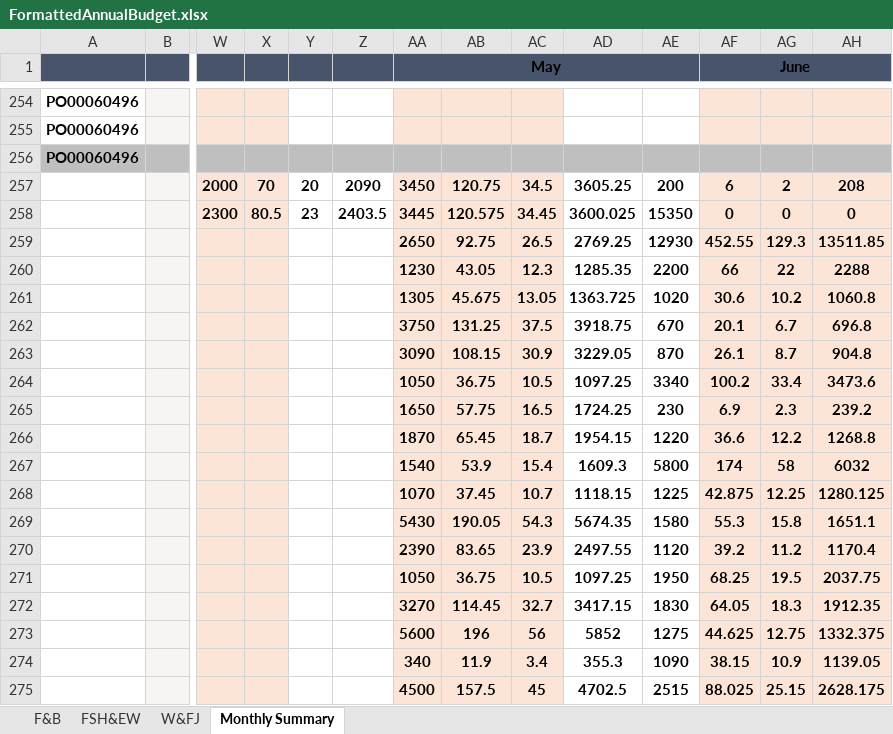
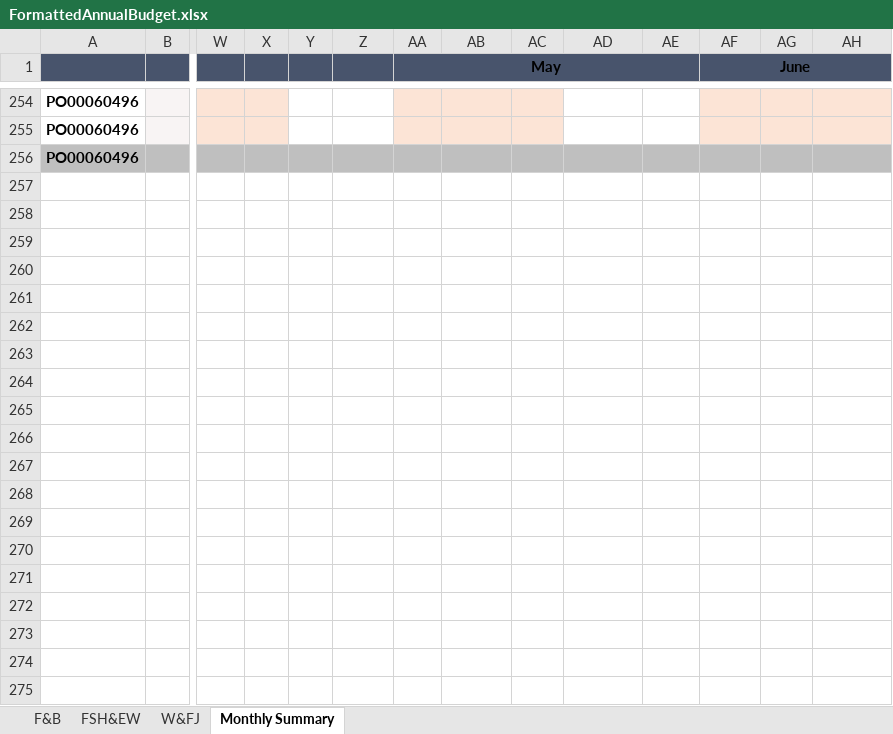
Before and after one commit to dp-IED/SystemsEngineering, an Excel workbook: backend/data_engineering/FormattedAnnualBudget.xlsx, sheet Monthly Summary, drawn as a sheet; only a part is shown, gaps mark what is left out; values as stored, in another font and other column widths than the file's, no borders; rows hold the shown columns only; the diff covers the shown part only; the diff names each change by its address in the sheet, - before the commit and + after, or states it on an @@ line.

```diff
--- a/backend/data_engineering/FormattedAnnualBudget.xlsx (sheet Monthly Summary)
+++ b/backend/data_engineering/FormattedAnnualBudget.xlsx (sheet Monthly Summary)
-row 257:  |  | 2000 | 70 | 20 | 2090 | 3450 | 120.75 | 34.5 | 3605.25 | 200 | 6 | 2 | 208
-row 258:  |  | 2300 | 80.5 | 23 | 2403.5 | 3445 | 120.575 | 34.45 | 3600.025 | 15350 | 0 | 0 | 0
-row 259:  |  |  |  |  |  | 2650 | 92.75 | 26.5 | 2769.25 | 12930 | 452.55 | 129.3 | 13511.85
-row 260:  |  |  |  |  |  | 1230 | 43.05 | 12.3 | 1285.35 | 2200 | 66 | 22 | 2288
-row 261:  |  |  |  |  |  | 1305 | 45.675 | 13.05 | 1363.725 | 1020 | 30.6 | 10.2 | 1060.8
-row 262:  |  |  |  |  |  | 3750 | 131.25 | 37.5 | 3918.75 | 670 | 20.1 | 6.7 | 696.8
-row 263:  |  |  |  |  |  | 3090 | 108.15 | 30.9 | 3229.05 | 870 | 26.1 | 8.7 | 904.8
-row 264:  |  |  |  |  |  | 1050 | 36.75 | 10.5 | 1097.25 | 3340 | 100.2 | 33.4 | 3473.6
-row 265:  |  |  |  |  |  | 1650 | 57.75 | 16.5 | 1724.25 | 230 | 6.9 | 2.3 | 239.2
-row 266:  |  |  |  |  |  | 1870 | 65.45 | 18.7 | 1954.15 | 1220 | 36.6 | 12.2 | 1268.8
-row 267:  |  |  |  |  |  | 1540 | 53.9 | 15.4 | 1609.3 | 5800 | 174 | 58 | 6032
-row 268:  |  |  |  |  |  | 1070 | 37.45 | 10.7 | 1118.15 | 1225 | 42.875 | 12.25 | 1280.125
-row 269:  |  |  |  |  |  | 5430 | 190.05 | 54.3 | 5674.35 | 1580 | 55.3 | 15.8 | 1651.1
-row 270:  |  |  |  |  |  | 2390 | 83.65 | 23.9 | 2497.55 | 1120 | 39.2 | 11.2 | 1170.4
-row 271:  |  |  |  |  |  | 1050 | 36.75 | 10.5 | 1097.25 | 1950 | 68.25 | 19.5 | 2037.75
-row 272:  |  |  |  |  |  | 3270 | 114.45 | 32.7 | 3417.15 | 1830 | 64.05 | 18.3 | 1912.35
-row 273:  |  |  |  |  |  | 5600 | 196 | 56 | 5852 | 1275 | 44.625 | 12.75 | 1332.375
-row 274:  |  |  |  |  |  | 340 | 11.9 | 3.4 | 355.3 | 1090 | 38.15 | 10.9 | 1139.05
-row 275:  |  |  |  |  |  | 4500 | 157.5 | 45 | 4702.5 | 2515 | 88.025 | 25.15 | 2628.175
```
Also changed, not shown: 12 removed rows elsewhere in this sheet, 24 other files.
